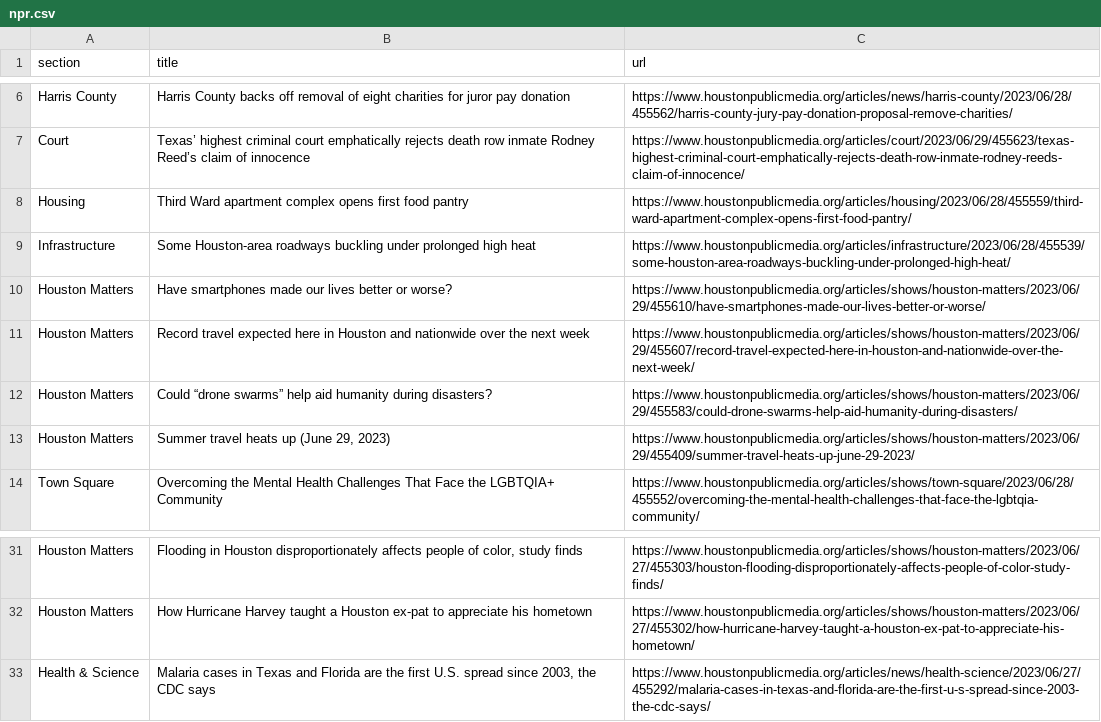
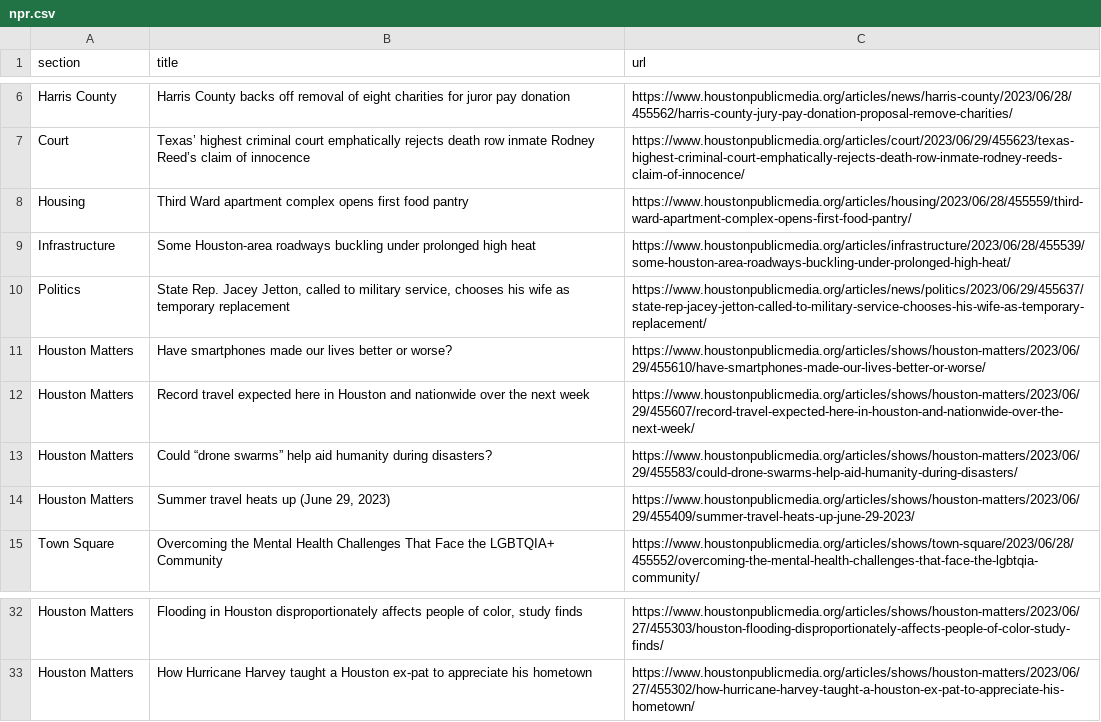
Before and after one commit to naokatoh/auto-scraper, a CSV file: npr.csv, drawn as a sheet; only a part is shown, gaps mark what is left out; removed rows and columns are numbered as before the commit, all else as after; the diff names each change by its address in the sheet, - before the commit and + after, or states it on an @@ line.

```diff
--- a/npr.csv
+++ b/npr.csv
+row 10: Politics | State Rep. Jacey Jetton, called to military service, chooses his wife as temporary replacement | https://www.houstonpublicmedia.org/articles/news/politics/2023/06/29/455637/state-rep-jacey-jetton-called-to-military-service-chooses-his-wife-as-temporary-replacement/
-row 33: Health & Science | Malaria cases in Texas and Florida are the first U.S. spread since 2003, the CDC says | https://www.houstonpublicmedia.org/articles/news/health-science/2023/06/27/455292/malaria-cases-in-texas-and-florida-are-the-first-u-s-spread-since-2003-the-cdc-says/
```
